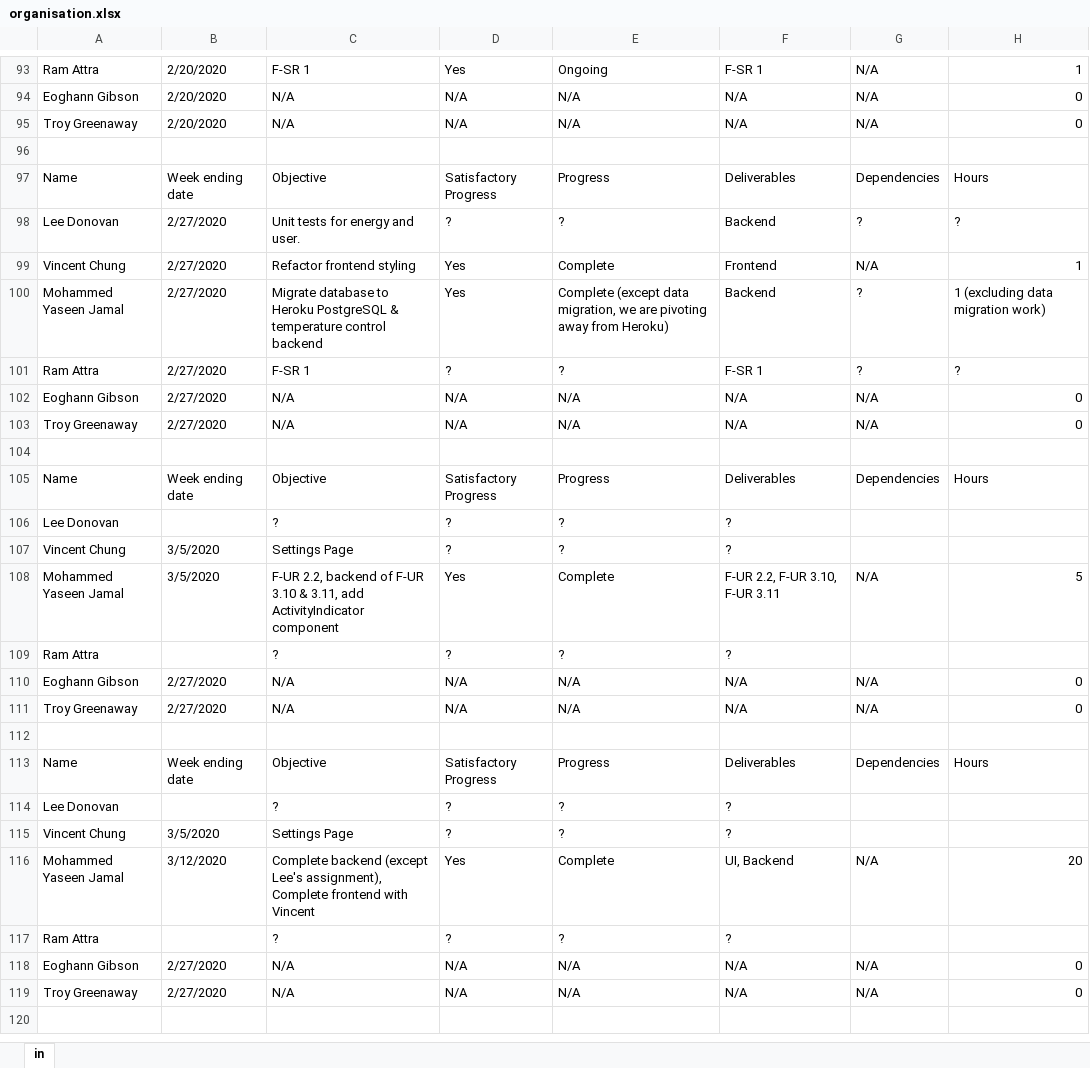
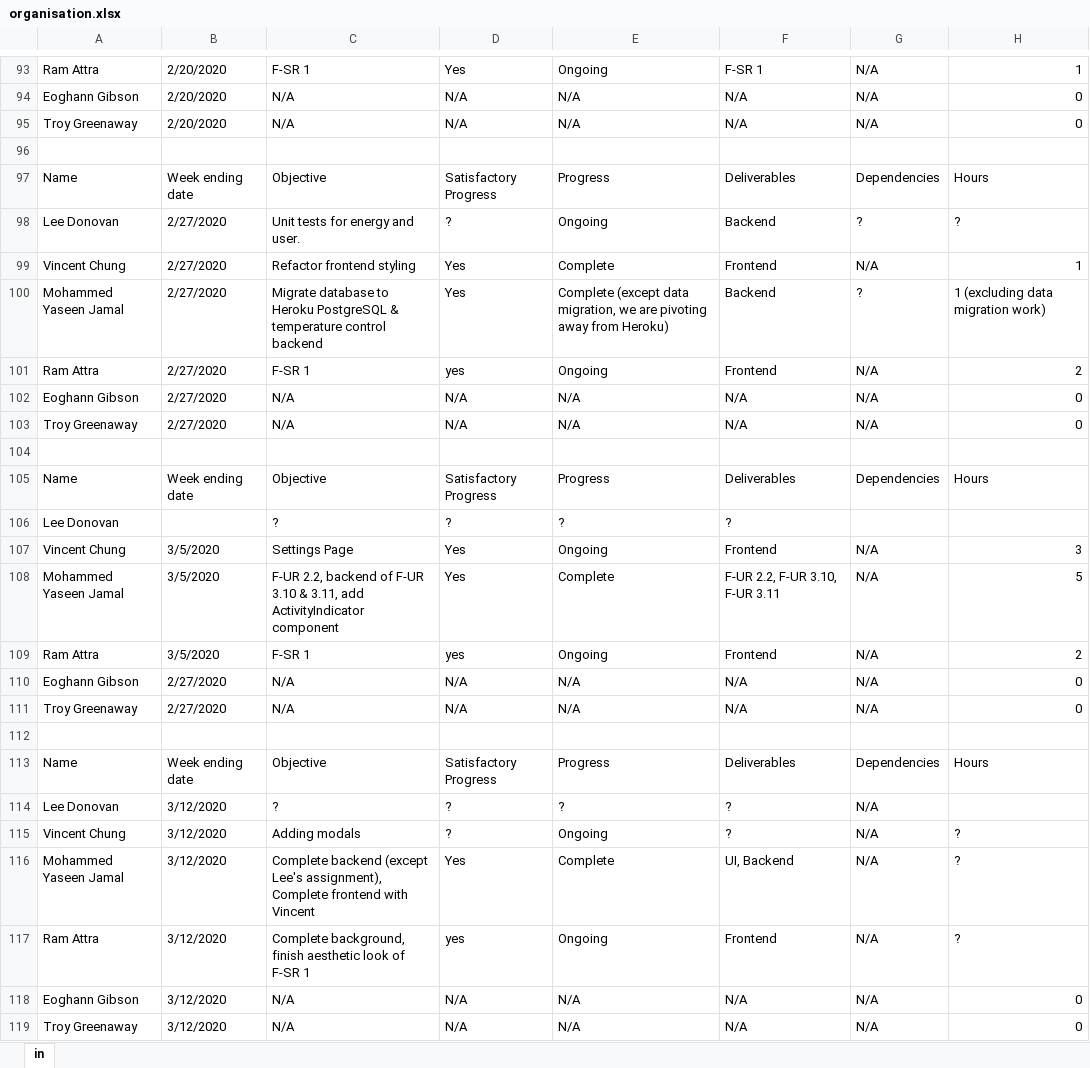
Before and after one commit to TzeOn/hometrics, an Excel workbook: management/organisation.xlsx, sheet in, drawn as a sheet; only a part is shown, gaps mark what is left out; values as stored, in another font and other column widths than the file's, no cell formats; conditional formats and table styles not drawn; removed rows and columns are numbered as before the commit, all else as after; the diff names each change by its address in the sheet, - before the commit and + after, or states it on an @@ line.

Commit message:
Update spreadsheet

```diff
--- a/management/organisation.xlsx (sheet in)
+++ b/management/organisation.xlsx (sheet in)
-E98: ?
+E98: Ongoing
-D101: ?
+D101: yes
-E101: ?
+E101: Ongoing
-F101: F-SR 1
+F101: Frontend
-G101: ?
+G101: N/A
-H101: ?
+H101: 2
-D107: ?
+D107: Yes
-E107: ?
+E107: Ongoing
-F107: ?
+F107: Frontend
-G107: (empty)
+G107: N/A
-H107: (empty)
+H107: 3
-row 109: Ram Attra |  | ? | ? | ? | ?
+row 109: Ram Attra | 3/5/2020 | F-SR 1 | yes | Ongoing | Frontend | N/A | 2
-B114: (empty)
+B114: 3/12/2020
-G114:G115: (empty)
+G114:G115: N/A
-B115: 3/5/2020
+B115: 3/12/2020
-C115: Settings Page
+C115: Adding modals
-E115: ?
+E115: Ongoing
-H115: (empty)
+H115: ?
-H116: 20
+H116: ?
-row 117: Ram Attra |  | ? | ? | ? | ?
+row 117: Ram Attra | 3/12/2020 | Complete background, finish aesthetic look of F-SR 1 | yes | Ongoing | Frontend | N/A | ?
-B118:B119: 2/27/2020
+B118:B119: 3/12/2020
```
Also changed, not shown: cell formats.
